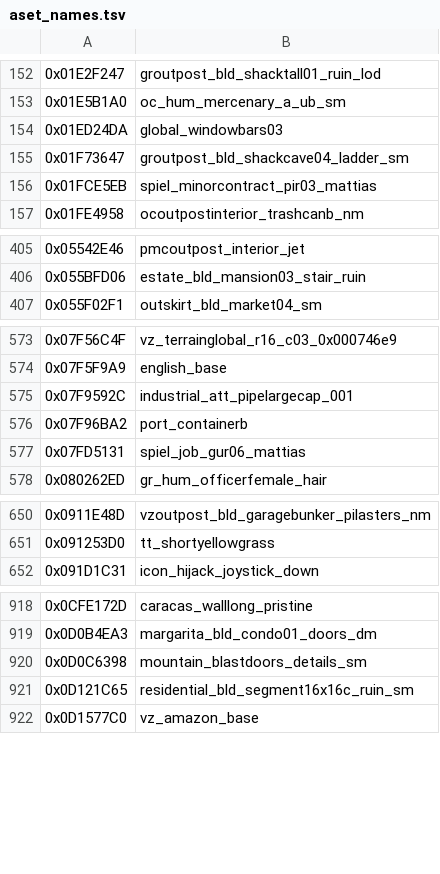
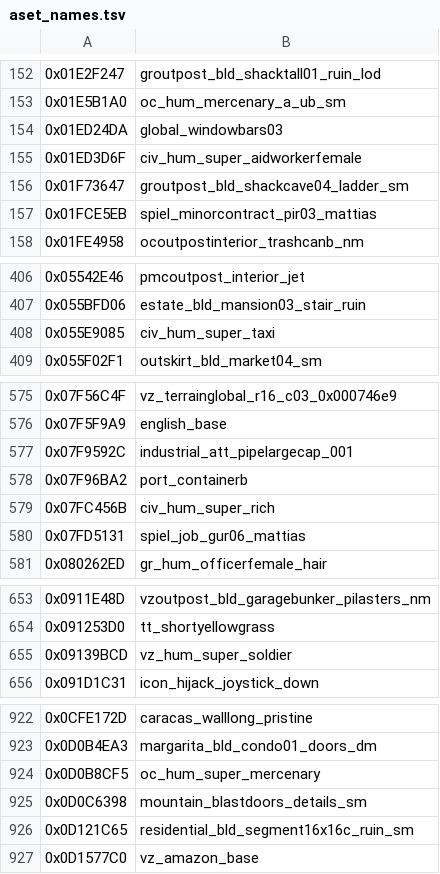
Before and after one commit to Mercenaries-Fan-Build/mercs2-wad-simulator, a TSV file: crates/mercs2_workshop/data/aset_names.tsv, drawn as a sheet; only a part is shown, gaps mark what is left out; the diff covers the shown part only; the diff names each change by its address in the sheet, - before the commit and + after, or states it on an @@ line.

Commit message:
mercs2_workshop data/aset_names.tsv: name the 32 character kit models
aset_export --embed-tsv with the updated aset_discovered_names.json: vz/gr/oc/pr/ch/civ _hum_super_* kits and vz_hum_hvt02/03/04 now show by name in the catalog instead of as bare hashes.

54753622+headless-rebase@users.noreply.github.com

```diff
--- a/crates/mercs2_workshop/data/aset_names.tsv
+++ b/crates/mercs2_workshop/data/aset_names.tsv
+row 155: 0x01ED3D6F | civ_hum_super_aidworkerfemale
+row 408: 0x055E9085 | civ_hum_super_taxi
+row 579: 0x07FC456B | civ_hum_super_rich
+row 655: 0x09139BCD | vz_hum_super_soldier
+row 924: 0x0D0B8CF5 | oc_hum_super_mercenary
```
Also changed, not shown: 27 added rows elsewhere in this file.
